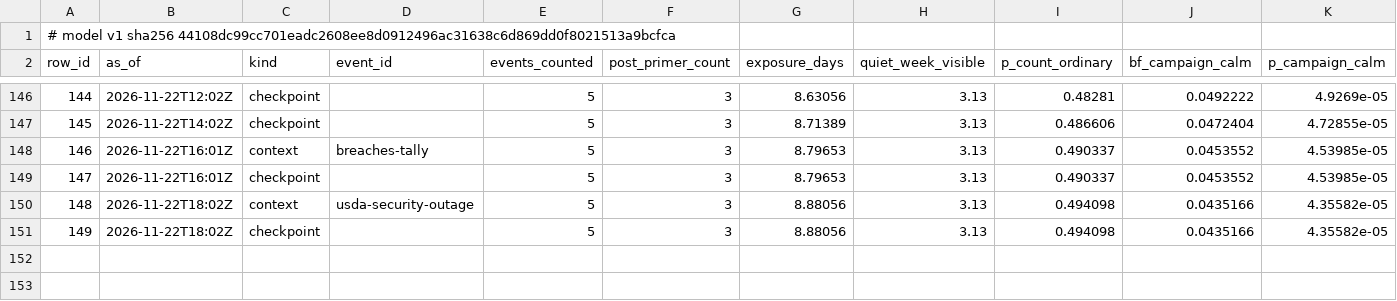
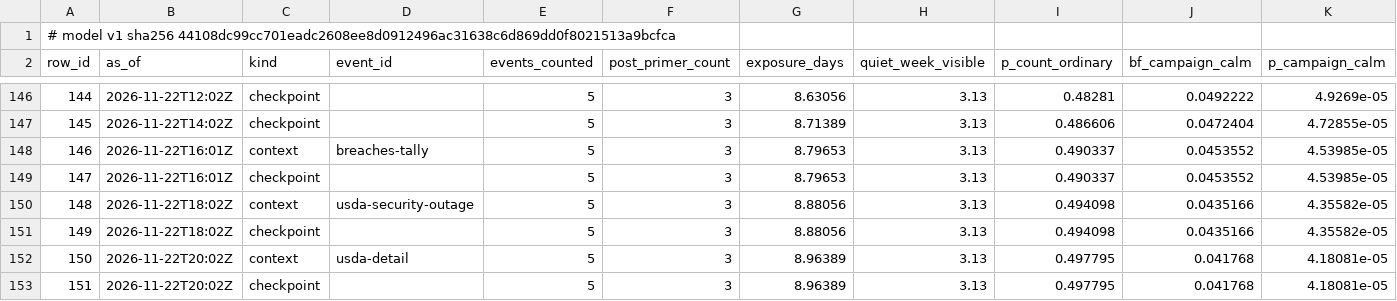
Before and after one commit to shumow/fridaythe13th-cyberattack-or-clusterfuck, a CSV file: output/series-v1.csv, drawn as a sheet; only a part is shown, gaps mark what is left out; rows hold the shown columns only; the diff names each change by its address in the sheet, - before the commit and + after, or states it on an @@ line.

```diff
--- a/output/series-v1.csv
+++ b/output/series-v1.csv
+row 152: 150 | 2026-11-22T20:02Z | context | usda-detail | 5 | 3 | 8.96389 | 3.13 | 0.497795 | 0.041768 | 4.18081e-05
+row 153: 151 | 2026-11-22T20:02Z | checkpoint |  | 5 | 3 | 8.96389 | 3.13 | 0.497795 | 0.041768 | 4.18081e-05
```
Also changed, not shown: log/log.csv, output/events-v1.csv, 3 other files.
